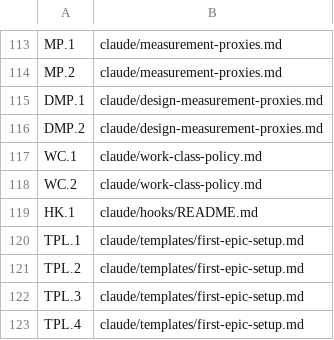
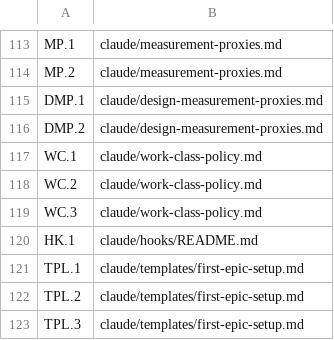
Before and after one commit to Towheads/temperloop, a TSV file: workflows/scripts/config/citation-registry.tsv, drawn as a sheet; only a part is shown, gaps mark what is left out; the shorter side is filled out with more unchanged rows.

Commit message:
docs: widen work-class policy to Operational sweep path + consumer specs
work-class-policy.md's policy table now reflects the Operational autonomy
path as triage -> sweep (auto-merge per chunk, modal for a correlated set)
instead of the stale triage -> assess -> build wording, states the labels'
widened scope (driver-private setting -> pipeline-wide routing key), and
extends the Foundational-wins precedence rule from per-item to per-group.

next.md now recommends /sweep for a triaged Operational epic instead of
/assess. ISSUES-ONLY-BACKEND.md documents the edges-considered marker, the
keep-open label, and the durable-logical vs computed-merge-safety edge
split. triage.md's and sweep.md's pipeline diagrams show the class-keyed
partition; also fixed a second stale triage.md restatement of the old
Operational autonomy wording.

Registers the new WC.3 citation marker in citation-registry.tsv.

```diff
--- a/workflows/scripts/config/citation-registry.tsv
+++ b/workflows/scripts/config/citation-registry.tsv
@@ -118,2 +118,3 @@ WC.1	claude/work-class-policy.md
 WC.2	claude/work-class-policy.md
+WC.3	claude/work-class-policy.md
 HK.1	claude/hooks/README.md
```
Also changed, not shown: 6 other files.
